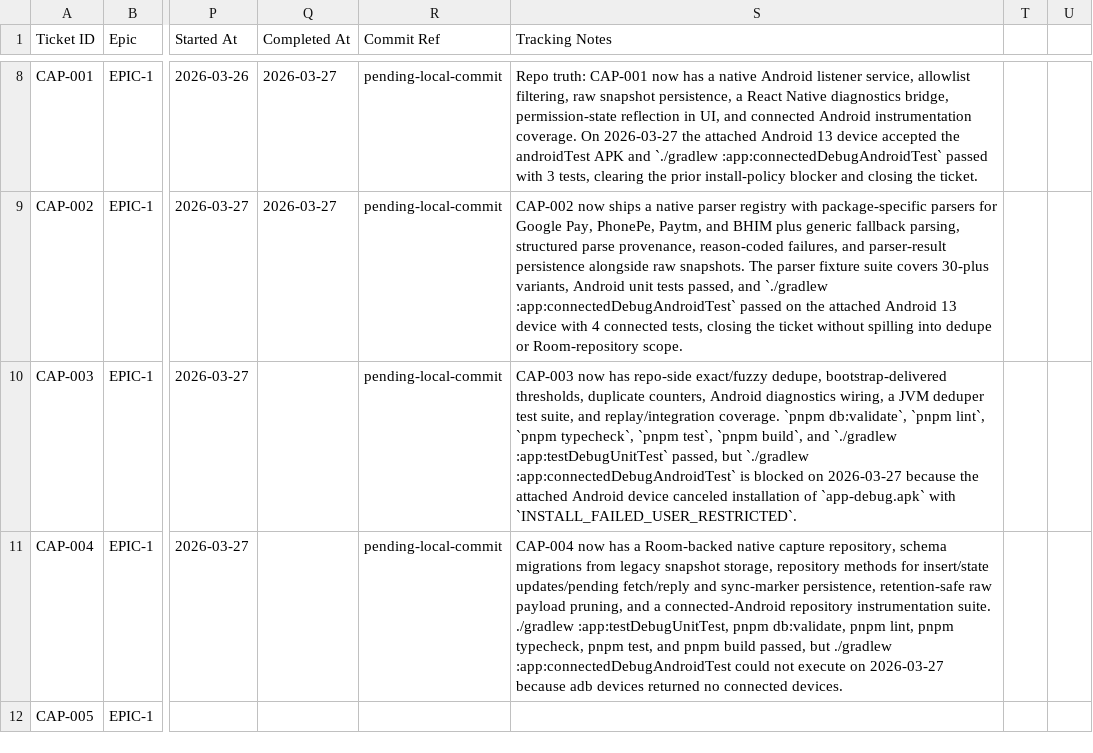
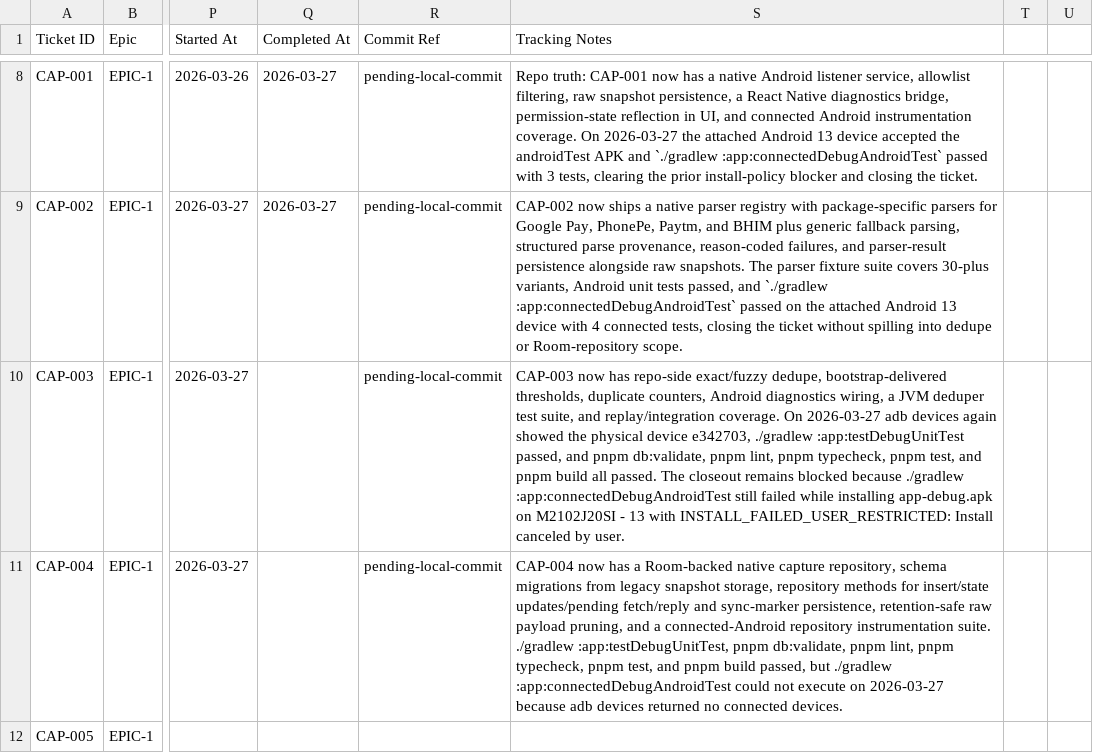
Before and after one commit to anuragkmr45/RupeeLens, a CSV file: docs/05_Backlog.csv, drawn as a sheet; only a part is shown, gaps mark what is left out; the diff names each change by its address in the sheet, - before the commit and + after, or states it on an @@ line.

Commit message:
CAP-003 — Implement capture dedupe and replay protection.

```diff
--- a/docs/05_Backlog.csv
+++ b/docs/05_Backlog.csv
-S10 (Tracking Notes): …replay/integration coverage. `pnpm db:validate`, `pnpm lint`, `pnpm typecheck`, `pnpm test`, `pnpm build`, and `./gradlew :app:testDebugUnitTest` passed, but `./gradlew :app:connectedDebugAndroidTest` is blocked on 2026-03-27 because the attached Android device canceled installation of `app-debug.apk` with `INSTALL_FAILED_USER_RESTRICTED`.
+S10 (Tracking Notes): …replay/integration coverage. On 2026-03-27 adb devices again showed the physical device e342703, ./gradlew :app:testDebugUnitTest passed, and pnpm db:validate, pnpm lint, pnpm typecheck, pnpm test, and pnpm build all passed. The closeout remains blocked because ./gradlew :app:connectedDebugAndroidTest still failed while installing app-debug.apk on M2102J20SI - 13 with INSTALL_FAILED_USER_RESTRICTED: Install canceled by user.
```
Also changed, not shown: 6 other files.
